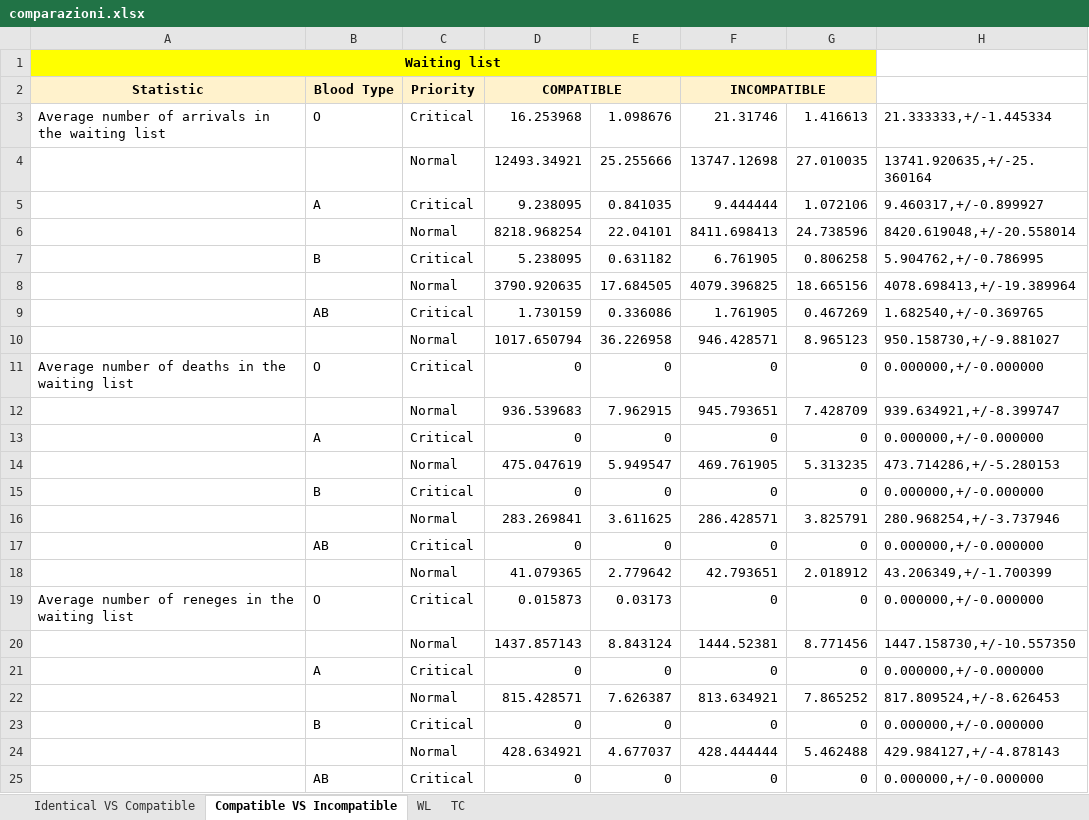
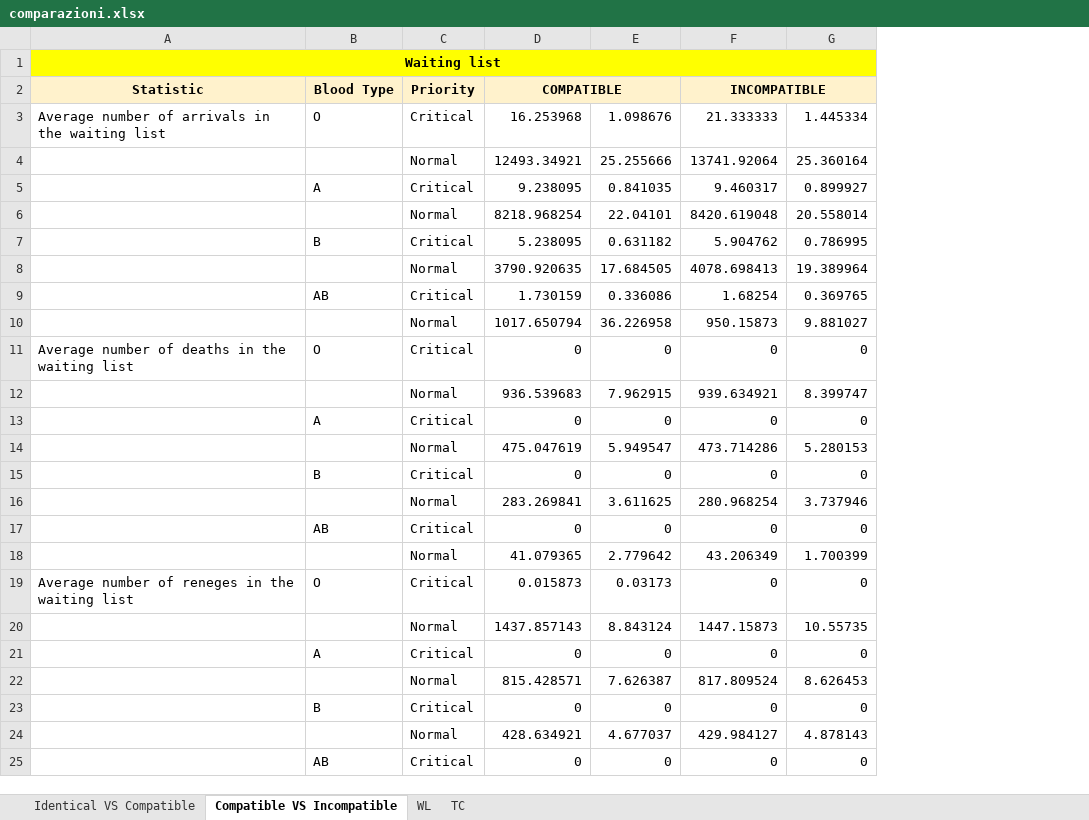
Before and after one commit to livias1726/PMCSN_Project, an Excel workbook: data/comparazioni.xlsx, sheet Compatible VS Incompatible, drawn as a sheet; only a part is shown; values as stored, in another font and other column widths than the file's, no borders; the diff covers the shown part only; the diff names each change by its address in the sheet, - before the commit and + after, or states it on an @@ line.

```diff
--- a/data/comparazioni.xlsx (sheet Compatible VS Incompatible)
+++ b/data/comparazioni.xlsx (sheet Compatible VS Incompatible)
-column H, rows 3-25: 21.333333,+/-1.445334 | 13741.920635,+/-25.360164 | 9.460317,+/-0.899927 | 8420.619048,+/-20.558014 | 5.904762,+/-0.786995 | 4078.698413,+/-19.389964 | 1.682540,+/-0.369765 | 950.158730,+/-9.881027 | 0.000000,+/-0.000000 | 939.634921,+/-8.399747 | 0.000000,+/-0.000000 | 473.714286,+/-5.280153 | 0.000000,+/-0.000000 | 280.968254,+/-3.737946 | 0.000000,+/-0.000000 | 43.206349,+/-1.700399 | 0.000000,+/-0.000000 | 1447.158730,+/-10.557350 | 0.000000,+/-0.000000 | 817.809524,+/-8.626453 | 0.000000,+/-0.000000 | 429.984127,+/-4.878143 | 0.000000,+/-0.000000
-F3 (INCOMPATIBLE): 21.31746
+F3 (INCOMPATIBLE): 21.333333
-G3: 1.416613
+G3: 1.445334
-F4 (INCOMPATIBLE): 13747.12698
+F4 (INCOMPATIBLE): 13741.92064
-G4: 27.010035
+G4: 25.360164
-F5 (INCOMPATIBLE): 9.444444
+F5 (INCOMPATIBLE): 9.460317
-G5: 1.072106
+G5: 0.899927
-F6 (INCOMPATIBLE): 8411.698413
+F6 (INCOMPATIBLE): 8420.619048
-G6: 24.738596
+G6: 20.558014
-F7 (INCOMPATIBLE): 6.761905
+F7 (INCOMPATIBLE): 5.904762
-G7: 0.806258
+G7: 0.786995
-F8 (INCOMPATIBLE): 4079.396825
+F8 (INCOMPATIBLE): 4078.698413
-G8: 18.665156
+G8: 19.389964
-F9 (INCOMPATIBLE): 1.761905
+F9 (INCOMPATIBLE): 1.68254
-G9: 0.467269
+G9: 0.369765
-F10 (INCOMPATIBLE): 946.428571
+F10 (INCOMPATIBLE): 950.15873
-G10: 8.965123
+G10: 9.881027
-F12 (INCOMPATIBLE): 945.793651
+F12 (INCOMPATIBLE): 939.634921
-G12: 7.428709
+G12: 8.399747
-F14 (INCOMPATIBLE): 469.761905
+F14 (INCOMPATIBLE): 473.714286
-G14: 5.313235
+G14: 5.280153
-F16 (INCOMPATIBLE): 286.428571
+F16 (INCOMPATIBLE): 280.968254
-G16: 3.825791
+G16: 3.737946
-F18 (INCOMPATIBLE): 42.793651
+F18 (INCOMPATIBLE): 43.206349
-G18: 2.018912
+G18: 1.700399
-F20 (INCOMPATIBLE): 1444.52381
+F20 (INCOMPATIBLE): 1447.15873
-G20: 8.771456
+G20: 10.55735
-F22 (INCOMPATIBLE): 813.634921
+F22 (INCOMPATIBLE): 817.809524
-G22: 7.865252
+G22: 8.626453
-F24 (INCOMPATIBLE): 428.444444
+F24 (INCOMPATIBLE): 429.984127
-G24: 5.462488
+G24: 4.878143
```
Also changed, not shown: 154 edited cells elsewhere in this sheet, sheet Identical VS Compatible, sheet TC, sheet WL, charts or pictures, 1 other file.
